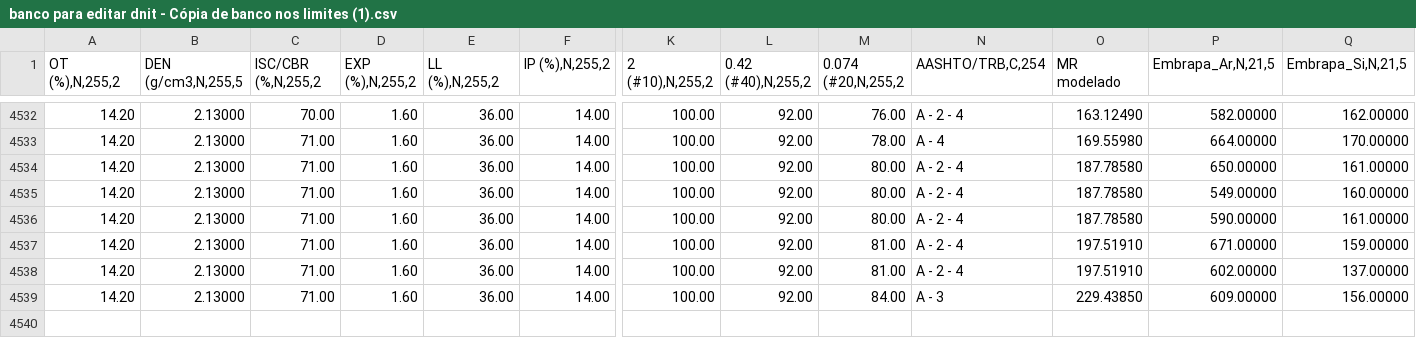
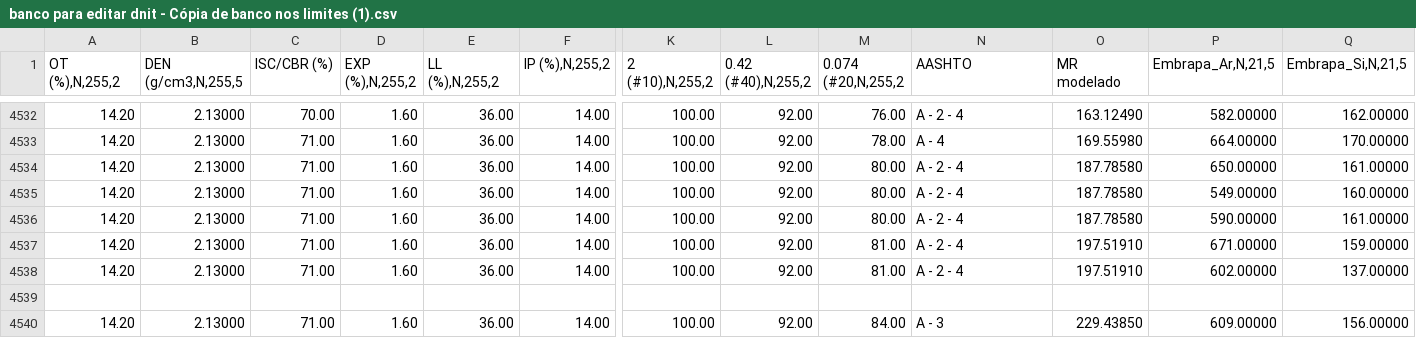
Before and after one commit to benaffe/BANCO_MR, a CSV file: banco para editar dnit - Cópia de banco nos limites (1).csv, drawn as a sheet; only a part is shown, gaps mark what is left out; rows hold the shown columns only; the diff names each change by its address in the sheet, - before the commit and + after, or states it on an @@ line.

Commit message:
Update banco para editar dnit - Cópia de banco nos limites (1).csv

```diff
--- a/banco para editar dnit - Cópia de banco nos limites (1).csv
+++ b/banco para editar dnit - Cópia de banco nos limites (1).csv
-C1: ISC/CBR (%,N,255,2
+C1: ISC/CBR (%)
-N1: AASHTO/TRB,C,254
+N1: AASHTO
+row 4539: (empty)
```
